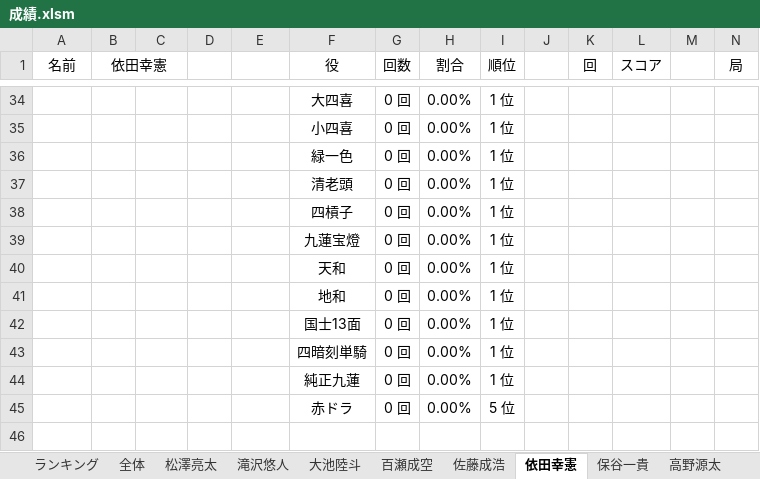
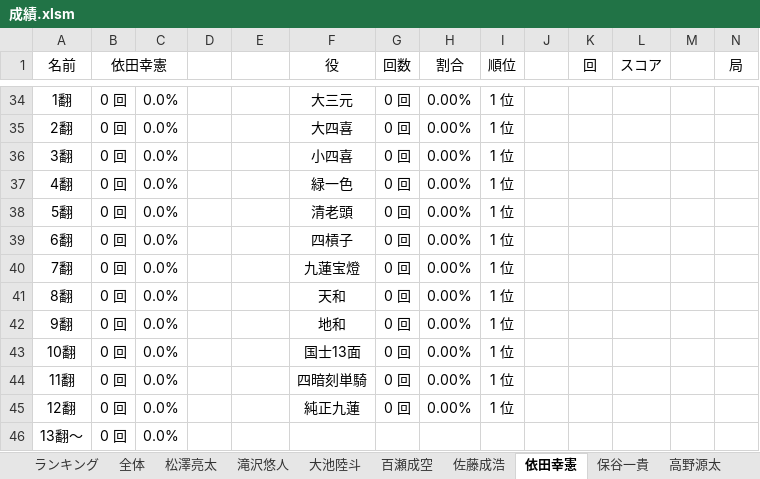
Before and after one commit to daicho/mahjong-club, an Excel workbook: 成績管理システム/成績.xlsm, sheet 依田幸憲, drawn as a sheet; only a part is shown, gaps mark what is left out; values as stored, in another font and other column widths than the file's, no borders; charts and pictures not drawn; removed rows and columns are numbered as before the commit, all else as after; rows hold the shown columns only; the diff covers the shown part only; the diff names each change by its address in the sheet, - before the commit and + after, or states it on an @@ line.

```diff
--- a/成績管理システム/成績.xlsm (sheet 依田幸憲)
+++ b/成績管理システム/成績.xlsm (sheet 依田幸憲)
-A34 (名前): (empty)
+A34 (名前): 1翻
-B34:B41 (依田幸憲): (empty)
+B34:B41 (依田幸憲): 0 回
-C34:C41: (empty)
+C34:C41: 0.0%
-F34 (役): 大四喜
+F34 (役): 大三元
-A35 (名前): (empty)
+A35 (名前): 2翻
-F35 (役): 小四喜
+F35 (役): 大四喜
-A36 (名前): (empty)
+A36 (名前): 3翻
-F36 (役): 緑一色
+F36 (役): 小四喜
-A37 (名前): (empty)
+A37 (名前): 4翻
-F37 (役): 清老頭
+F37 (役): 緑一色
-A38 (名前): (empty)
+A38 (名前): 5翻
-F38 (役): 四槓子
+F38 (役): 清老頭
-A39 (名前): (empty)
+A39 (名前): 6翻
-F39 (役): 九蓮宝燈
+F39 (役): 四槓子
-A40 (名前): (empty)
+A40 (名前): 7翻
-F40 (役): 天和
+F40 (役): 九蓮宝燈
-A41 (名前): (empty)
+A41 (名前): 8翻
-F41 (役): 地和
+F41 (役): 天和
+row 42: 9翻 | 0 回 | 0.0% |  | 43 | 地和 | 0 回 | 0.00% | 1 位
-A43 (名前): (empty)
+A43 (名前): 10翻
-B43:B45 (依田幸憲): (empty)
+B43:B45 (依田幸憲): 0 回
-C43:C45: (empty)
+C43:C45: 0.0%
-A44 (名前): (empty)
+A44 (名前): 11翻
-A45 (名前): (empty)
+A45 (名前): 12翻
-row 45:  |  |  |  | 52 | 赤ドラ | 0 回 | 0.00% | 5 位
+row 46: 13翻～ | 0 回 | 0.0%
```
Also changed, not shown: 5 added rows, 5 removed rows, 50 edited cells and cell formats elsewhere in this sheet, sheet 全体, sheet 滝沢悠人, sheet 保谷一貴, sheet 佐藤成浩, sheet 高野源太, sheet 百瀬成空, 2 more sheets, formulas that keep their value, charts or pictures, 成績管理システム/点数.xlsm, 3 other files.
